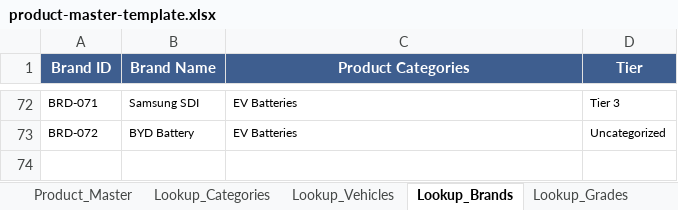
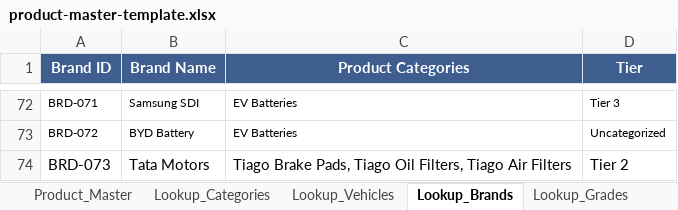
Before and after one commit to vikasyadavgothwal/auto_part_supplier, an Excel workbook: public/templates/product-master-template.xlsx, sheet Lookup_Brands, drawn as a sheet; only a part is shown, gaps mark what is left out; values as stored, in another font and other column widths than the file's, no borders; the diff names each change by its address in the sheet, - before the commit and + after, or states it on an @@ line.

```diff
--- a/public/templates/product-master-template.xlsx (sheet Lookup_Brands)
+++ b/public/templates/product-master-template.xlsx (sheet Lookup_Brands)
+row 74: BRD-073 | Tata Motors | Tiago Brake Pads, Tiago Oil Filters, Tiago Air Filters | Tier 2
```
Also changed, not shown: sheet Product_Master, sheet Lookup_SKU_Numbers, sheet Lookup_Categories, sheet Lookup_Vehicles, other sheet tabs.
